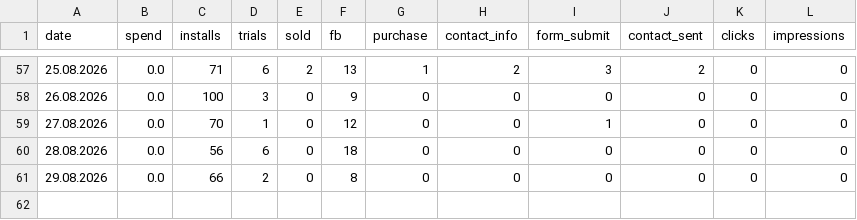
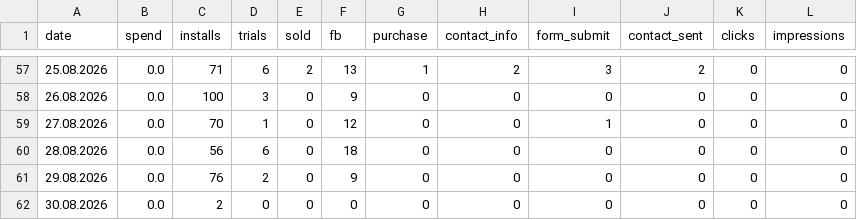
Before and after one commit to lusnikovvaceslav9-oss/elixir-dashboard, a CSV file: data/hupp-daily.csv, drawn as a sheet; only a part is shown, gaps mark what is left out.

Commit message:
chore: auto-update Hupp feed data

```diff
--- a/data/hupp-daily.csv
+++ b/data/hupp-daily.csv
@@ -60,2 +60,3 @@ date,spend,installs,trials,sold,fb,purchase,contact_info,form_submit,contact_sen
 28.08.2026,0.0,56,6,0,18,0,0,0,0,0,0
-29.08.2026,0.0,66,2,0,8,0,0,0,0,0,0
+29.08.2026,0.0,76,2,0,9,0,0,0,0,0,0
+30.08.2026,0.0,2,0,0,0,0,0,0,0,0,0
```
Also changed, not shown: 1 other file.
